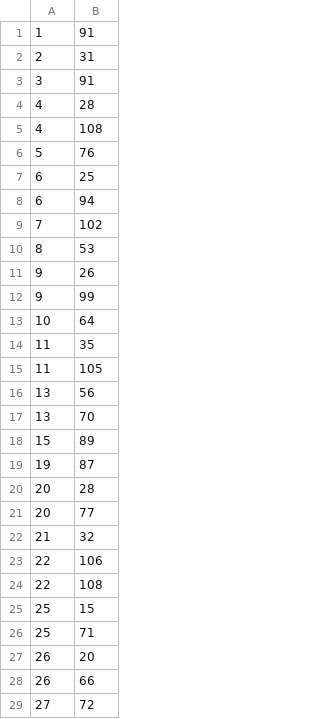
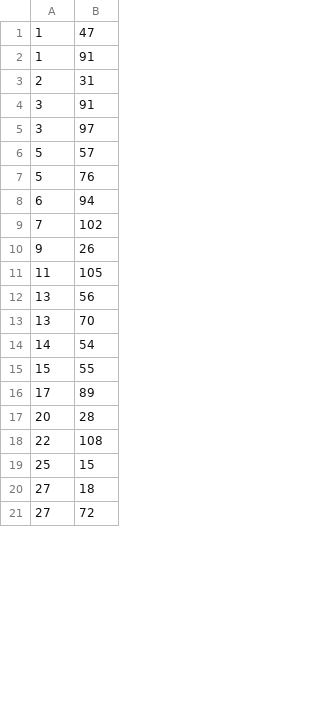
Before and after one commit to BharadwajTolety/Debries-Take3, a CSV file: Frontend/Debris/Assets/Database/Input/badEdges_from_Matlab.csv, drawn as a sheet; only a part is shown; the diff covers the shown part only.

```diff
--- a/Frontend/Debris/Assets/Database/Input/badEdges_from_Matlab.csv
+++ b/Frontend/Debris/Assets/Database/Input/badEdges_from_Matlab.csv
@@ -1 +1,2 @@
+1,47
 1,91
@@ -3,13 +4,8 @@
 3,91
-4,28
-4,108
+3,97
+5,57
 5,76
-6,25
 6,94
 7,102
-8,53
 9,26
-9,99
-10,64
-11,35
 11,105
@@ -17,13 +13,9 @@
 13,70
-15,89
-19,87
+14,54
+15,55
+17,89
 20,28
-20,77
-21,32
-22,106
 22,108
 25,15
-25,71
-26,20
-26,66
+27,18
 27,72
```
Also changed, not shown: 25 added rows, 29 removed rows and 6 edited cells elsewhere in this file, Frontend/Debris/Assets/Database/Output/edgelist_forMatlab.csv, 8 other files.
